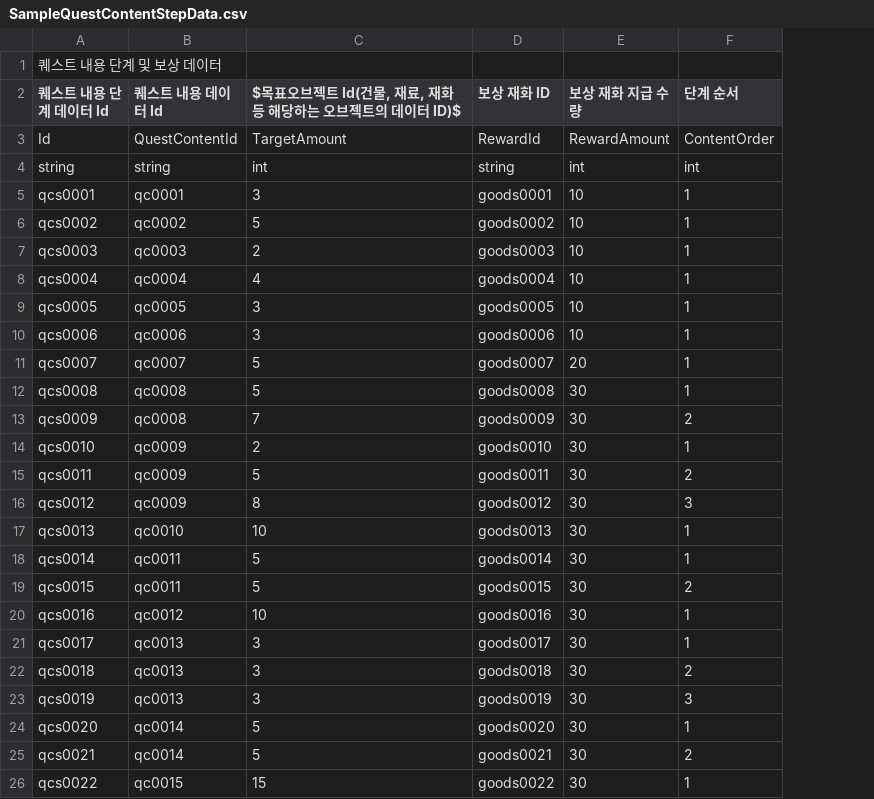
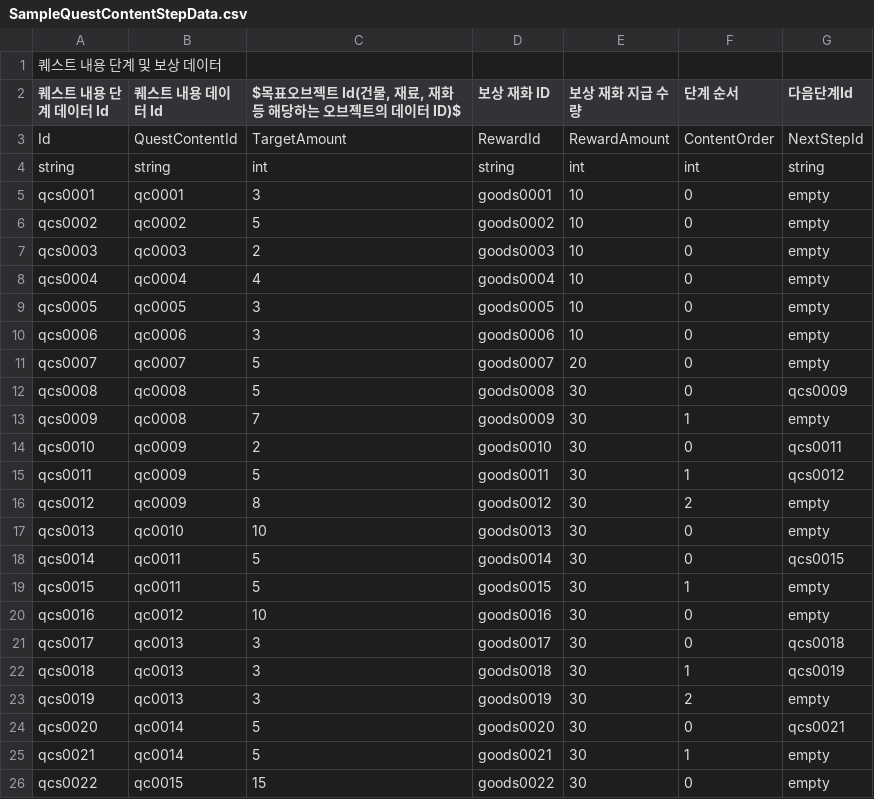
Before and after one commit to CGRJ2/UniMo-GardenOfStars, a CSV file: Assets/000WorkSpaces/CYE/Data/SampleQuestContentStepData.csv, drawn as a sheet; the diff names each change by its address in the sheet, - before the commit and + after, or states it on an @@ line.

```diff
--- a/Assets/000WorkSpaces/CYE/Data/SampleQuestContentStepData.csv
+++ b/Assets/000WorkSpaces/CYE/Data/SampleQuestContentStepData.csv
+column G (다음단계Id), rows 3-26: NextStepId | string | empty | empty | empty | empty | empty | empty | empty | qcs0009 | empty | qcs0011 | qcs0012 | empty | empty | qcs0015 | empty | empty | qcs0018 | qcs0019 | empty | qcs0021 | empty | empty
-F5:F12 (단계 순서): 1
+F5:F12 (단계 순서): 0
-F13 (단계 순서): 2
+F13 (단계 순서): 1
-F14 (단계 순서): 1
+F14 (단계 순서): 0
-F15 (단계 순서): 2
+F15 (단계 순서): 1
-F16 (단계 순서): 3
+F16 (단계 순서): 2
-F17:F18 (단계 순서): 1
+F17:F18 (단계 순서): 0
-F19 (단계 순서): 2
+F19 (단계 순서): 1
-F20:F21 (단계 순서): 1
+F20:F21 (단계 순서): 0
-F22 (단계 순서): 2
+F22 (단계 순서): 1
-F23 (단계 순서): 3
+F23 (단계 순서): 2
-F24 (단계 순서): 1
+F24 (단계 순서): 0
-F25 (단계 순서): 2
+F25 (단계 순서): 1
-F26 (단계 순서): 1
+F26 (단계 순서): 0
```
Also changed, not shown: Assets/000WorkSpaces/CYE/Data/SampleQuestData.csv.
